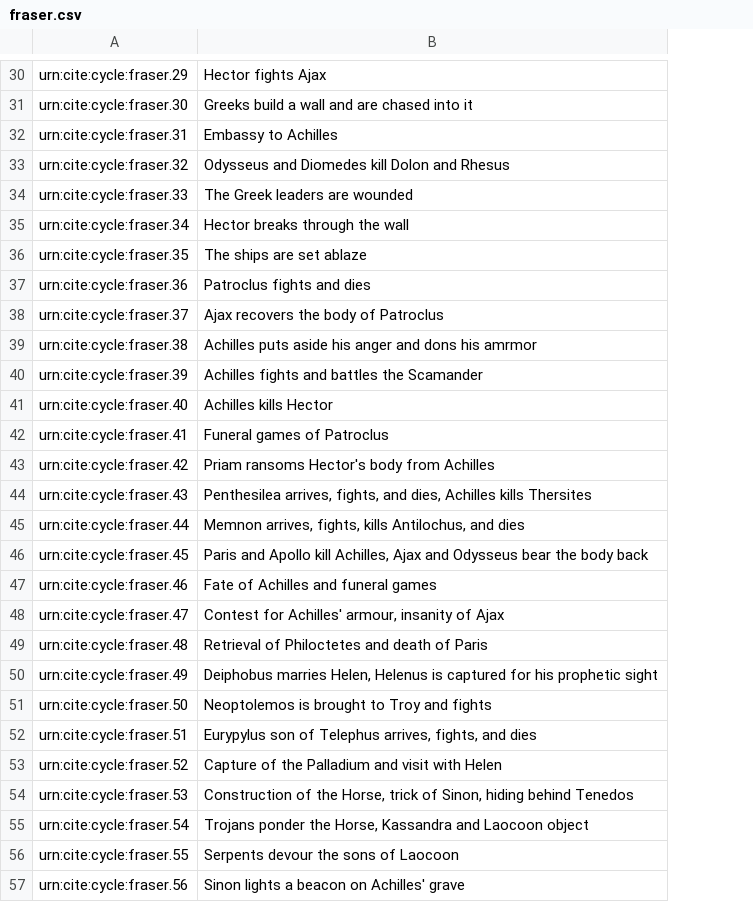
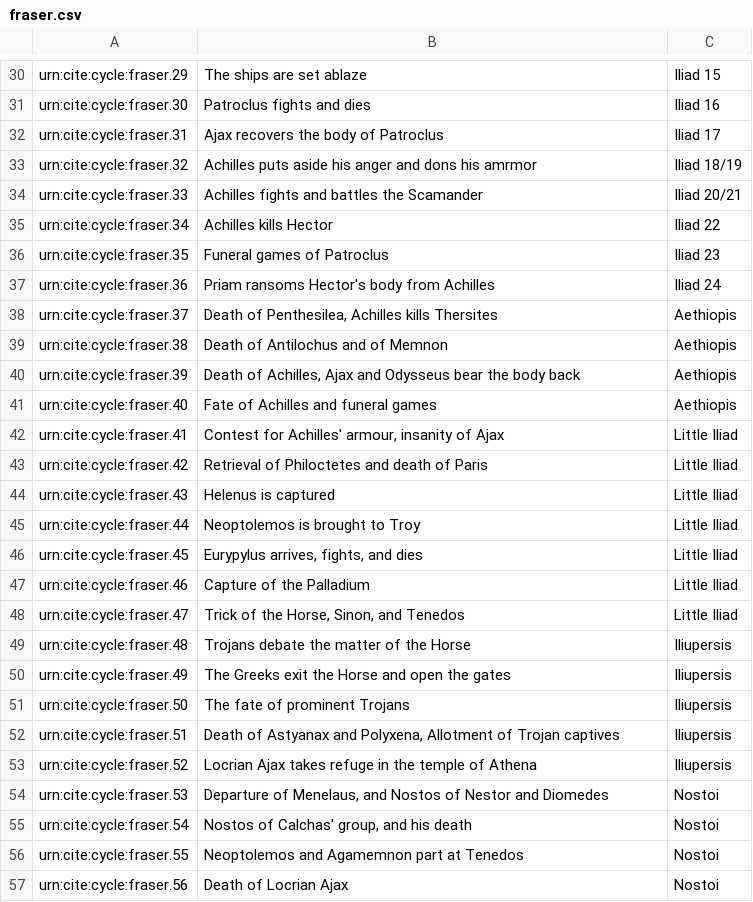
Before and after one commit to neelsmith/retelling, a CSV file: collections/fraser.csv, drawn as a sheet; only a part is shown, gaps mark what is left out; the diff covers the shown part only; the diff names each change by its address in the sheet, - before the commit and + after, or states it on an @@ line.

Commit message:
Update fraser.csv
revised Apollodorus episodes and added Epic labels

```diff
--- a/collections/fraser.csv
+++ b/collections/fraser.csv
+column C, rows 30-57: Iliad 15 | Iliad 16 | Iliad 17 | Iliad 18/19 | Iliad 20/21 | Iliad 22 | Iliad 23 | Iliad 24 | Aethiopis | Aethiopis | Aethiopis | Aethiopis | Little Iliad | Little Iliad | Little Iliad | Little Iliad | Little Iliad | Little Iliad | Little Iliad | Iliupersis | Iliupersis | Iliupersis | Iliupersis | Iliupersis | Nostoi | Nostoi | Nostoi | Nostoi
-B30: Hector fights Ajax
+B30: The ships are set ablaze
-B31: Greeks build a wall and are chased into it
+B31: Patroclus fights and dies
-B32: Embassy to Achilles
+B32: Ajax recovers the body of Patroclus
-B33: Odysseus and Diomedes kill Dolon and Rhesus
+B33: Achilles puts aside his anger and dons his amrmor
-B34: The Greek leaders are wounded
+B34: Achilles fights and battles the Scamander
-B35: Hector breaks through the wall
+B35: Achilles kills Hector
-B36: The ships are set ablaze
+B36: Funeral games of Patroclus
-B37: Patroclus fights and dies
+B37: Priam ransoms Hector's body from Achilles
-B38: Ajax recovers the body of Patroclus
+B38: Death of Penthesilea, Achilles kills Thersites
-B39: Achilles puts aside his anger and dons his amrmor
+B39: Death of Antilochus and of Memnon
-B40: Achilles fights and battles the Scamander
+B40: Death of Achilles, Ajax and Odysseus bear the body back
-B41: Achilles kills Hector
+B41: Fate of Achilles and funeral games
-B42: Funeral games of Patroclus
+B42: Contest for Achilles' armour, insanity of Ajax
-B43: Priam ransoms Hector's body from Achilles
+B43: Retrieval of Philoctetes and death of Paris
-B44: Penthesilea arrives, fights, and dies, Achilles kills Thersites
+B44: Helenus is captured
-B45: Memnon arrives, fights, kills Antilochus, and dies
+B45: Neoptolemos is brought to Troy
-B46: Paris and Apollo kill Achilles, Ajax and Odysseus bear the body back
+B46: Eurypylus arrives, fights, and dies
-B47: Fate of Achilles and funeral games
+B47: Capture of the Palladium
-B48: Contest for Achilles' armour, insanity of Ajax
+B48: Trick of the Horse, Sinon, and Tenedos
-B49: Retrieval of Philoctetes and death of Paris
+B49: Trojans debate the matter of the Horse
-B50: Deiphobus marries Helen, Helenus is captured for his prophetic sight
+B50: The Greeks exit the Horse and open the gates
-B51: Neoptolemos is brought to Troy and fights
+B51: The fate of prominent Trojans
-B52: Eurypylus son of Telephus arrives, fights, and dies
+B52: Death of Astyanax and Polyxena, Allotment of Trojan captives
-B53: Capture of the Palladium and visit with Helen
+B53: Locrian Ajax takes refuge in the temple of Athena
-B54: Construction of the Horse, trick of Sinon, hiding behind Tenedos
+B54: Departure of Menelaus, and Nostos of Nestor and Diomedes
-B55: Trojans ponder the Horse, Kassandra and Laocoon object
+B55: Nostos of Calchas' group, and his death
-B56: Serpents devour the sons of Laocoon
+B56: Neoptolemos and Agamemnon part at Tenedos
-B57: Sinon lights a beacon on Achilles' grave
+B57: Death of Locrian Ajax
```
Also changed, not shown: 18 removed rows and 51 edited cells elsewhere in this file.
